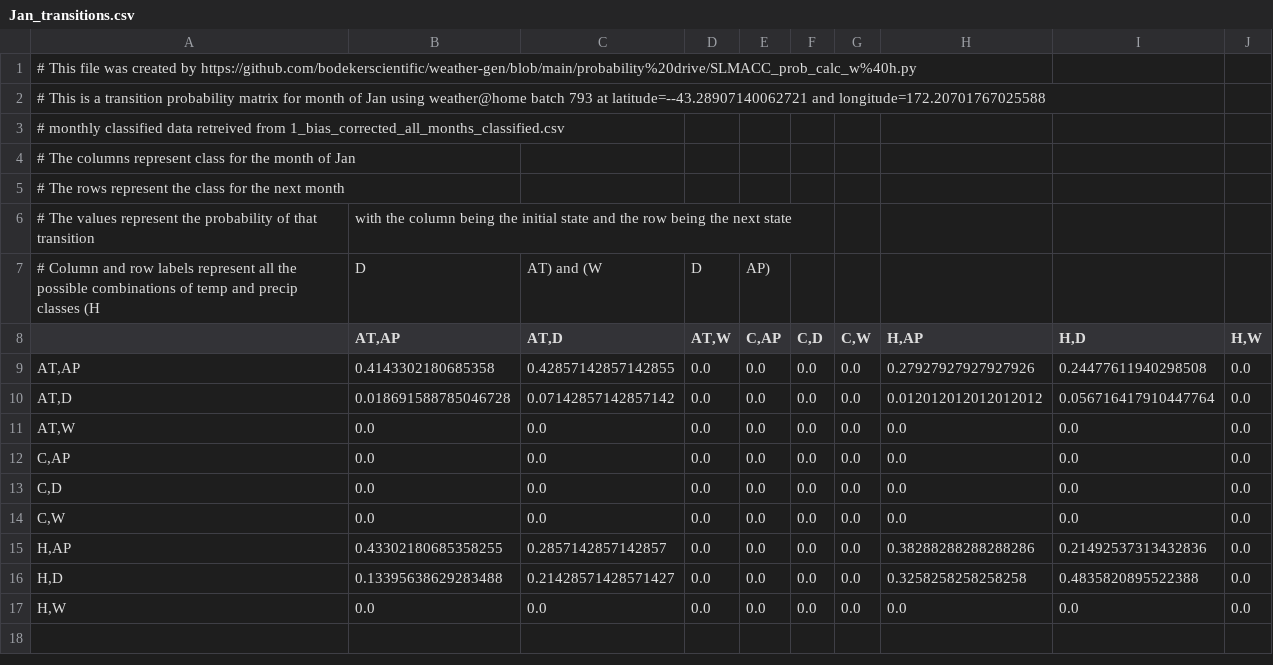
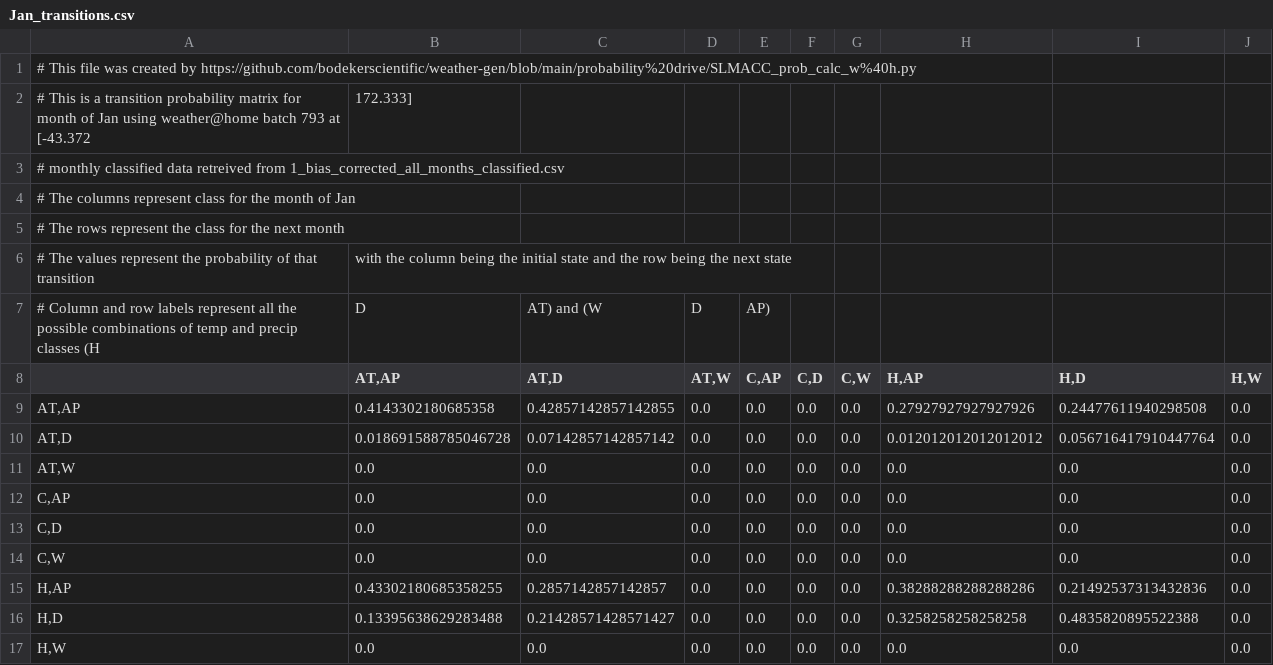
Before and after one commit to Komanawa-Solutions-Ltd/SLMACC-2020-CSRA-FARM, a CSV file: IID/TransitionProbabilities/Jan_transitions.csv, drawn as a sheet; removed rows and columns are numbered as before the commit, all else as after; the diff names each change by its address in the sheet, - before the commit and + after, or states it on an @@ line.

```diff
--- a/IID/TransitionProbabilities/Jan_transitions.csv
+++ b/IID/TransitionProbabilities/Jan_transitions.csv
-row 2: # This is a transition probability matrix for month of Jan using weather@home batch 793 at latitude=--43.28907140062721 and longitude=172.20701767025588
+row 2: # This is a transition probability matrix for month of Jan using weather@home batch 793 at [-43.372 | 172.333]
```
Also changed, not shown: IID/TransitionProbabilities/Apr_transitions.csv, IID/TransitionProbabilities/Aug_transitions.csv, 10 other files.
